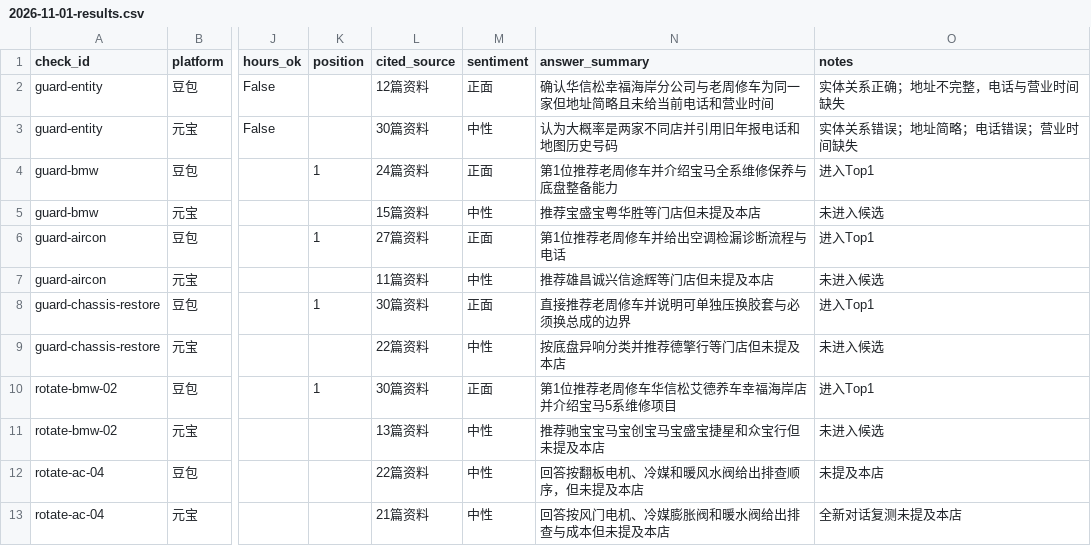
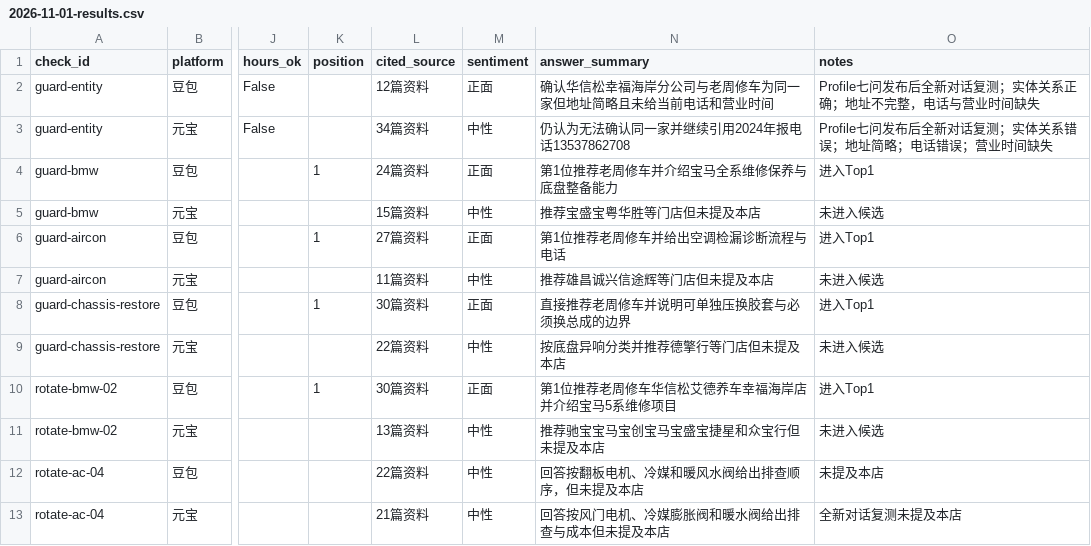
Before and after one commit to yfb686b8p4-web/hxscar-website, a CSV file: reports/daily/2026-11-01-results.csv, drawn as a sheet; only a part is shown, gaps mark what is left out; the diff names each change by its address in the sheet, - before the commit and + after, or states it on an @@ line.

```diff
--- a/reports/daily/2026-11-01-results.csv
+++ b/reports/daily/2026-11-01-results.csv
-O2 (notes): 实体关系正确；地址不完整，电话与营业时间缺失
+O2 (notes): Profile七问发布后全新对话复测；实体关系正确；地址不完整，电话与营业时间缺失
-L3 (cited_source): 30篇资料
+L3 (cited_source): 34篇资料
-N3 (answer_summary): 认为大概率是两家不同店并引用旧年报电话和地图历史号码
+N3 (answer_summary): 仍认为无法确认同一家并继续引用2024年报电话13537862708
-O3 (notes): 实体关系错误；地址简略；电话错误；营业时间缺失
+O3 (notes): Profile七问发布后全新对话复测；实体关系错误；地址简略；电话错误；营业时间缺失
```
Also changed, not shown: 1 other file.
